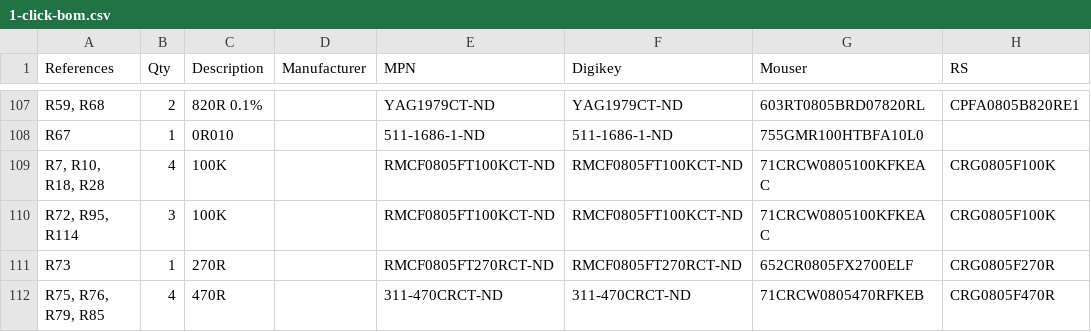
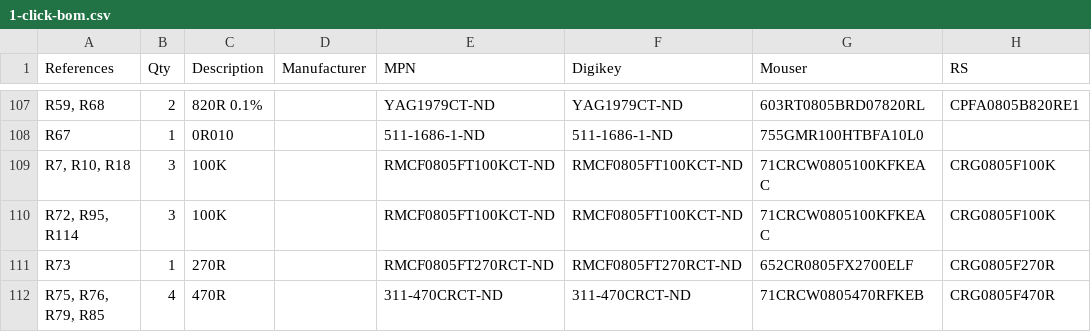
Before and after one commit to eez-open/modular-psu, a CSV file: dcp405/BOM/1-click-bom.csv, drawn as a sheet; only a part is shown, gaps mark what is left out; the diff names each change by its address in the sheet, - before the commit and + after, or states it on an @@ line.

```diff
--- a/dcp405/BOM/1-click-bom.csv
+++ b/dcp405/BOM/1-click-bom.csv
-A109 (References): R7, R10, R18, R28
+A109 (References): R7, R10, R18
-B109 (Qty): 4
+B109 (Qty): 3
```
Also changed, not shown: 14 other files.
